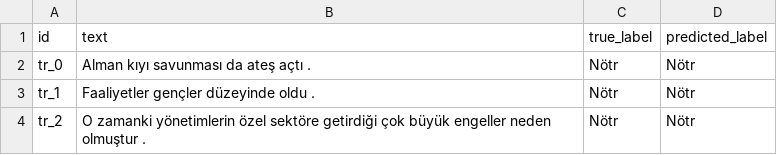
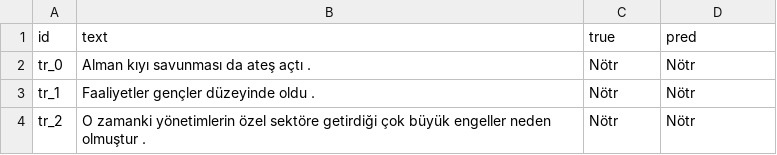
Before and after one commit to nazlicandogann/duygu-analizi, a CSV file: results/preds_bert_tr.csv, drawn as a sheet; only a part is shown.

Commit message:
Fix Turkish BERT prediction CSV format

```diff
--- a/results/preds_bert_tr.csv
+++ b/results/preds_bert_tr.csv
@@ -1,2 +1,2 @@
-id,text,true_label,predicted_label
+id,text,true,pred
 tr_0,Alman kıyı savunması da ateş açtı .,Nötr,Nötr
```
Also changed, not shown: 1 other file.
